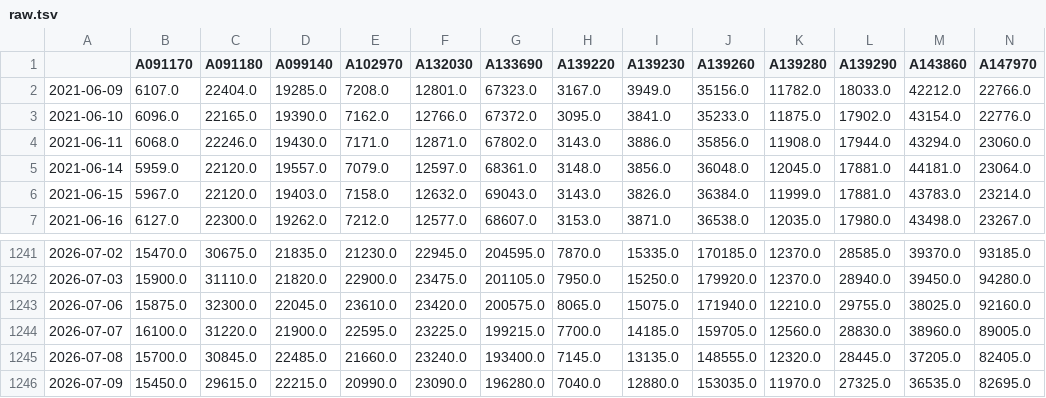
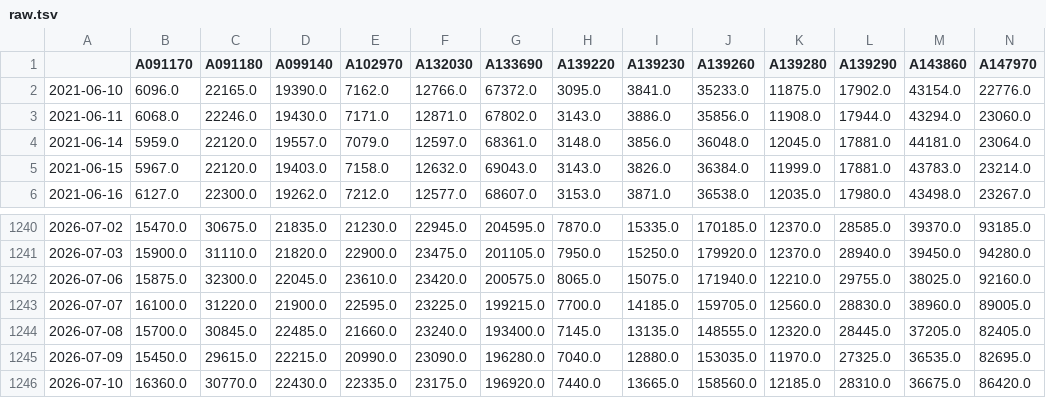
Before and after one commit to pinedance/quant-data-open, a TSV file: KR/stocks/price/D/raw.tsv, drawn as a sheet; only a part is shown, gaps mark what is left out; removed rows and columns are numbered as before the commit, all else as after; rows hold the shown columns only; the diff names each change by its address in the sheet, - before the commit and + after, or states it on an @@ line.

```diff
--- a/KR/stocks/price/D/raw.tsv
+++ b/KR/stocks/price/D/raw.tsv
-row 2: 2021-06-09 | 6107.0 | 22404.0 | 19285.0 | 7208.0 | 12801.0 | 67323.0 | 3167.0 | 3949.0 | 35156.0 | 11782.0 | 18033.0 | 42212.0 | 22766.0
+row 1246: 2026-07-10 | 16360.0 | 30770.0 | 22430.0 | 22335.0 | 23175.0 | 196920.0 | 7440.0 | 13665.0 | 158560.0 | 12185.0 | 28310.0 | 36675.0 | 86420.0
```
Also changed, not shown: US/stocks/price/D/raw-300.tsv, US/stocks/signals/MACD/M/ema3-current-histogram.tsv, 30 other files.
